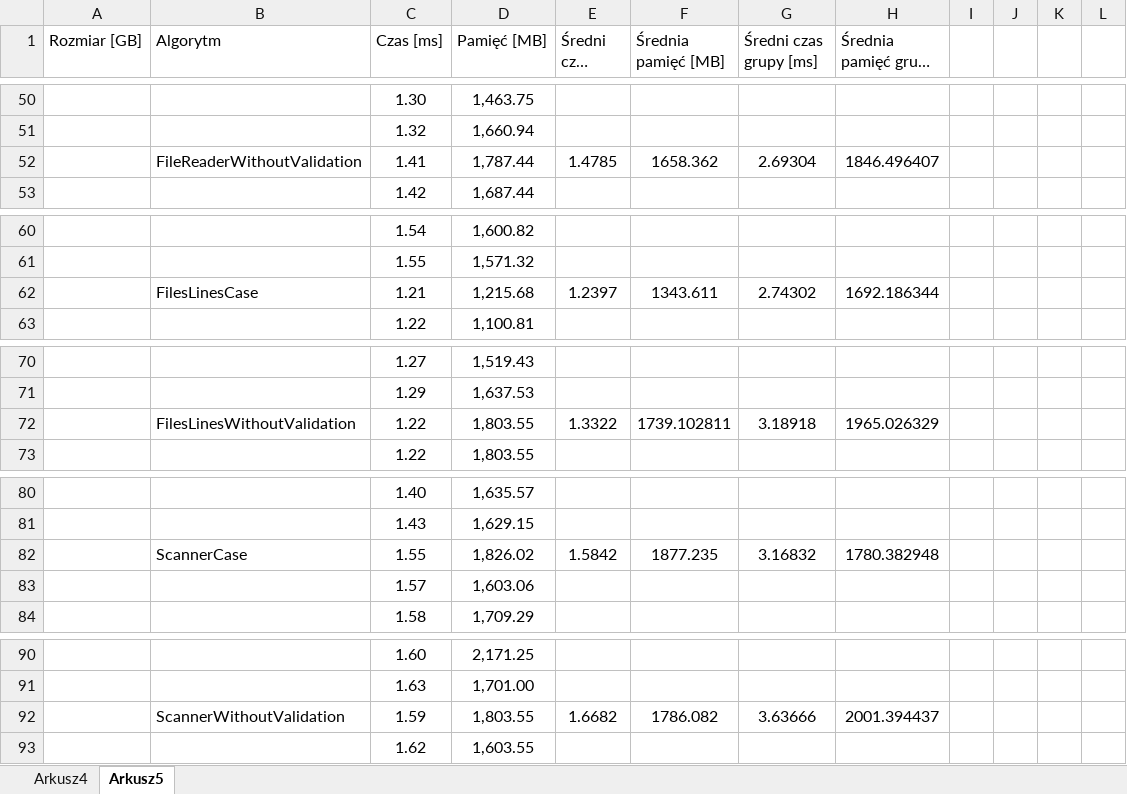
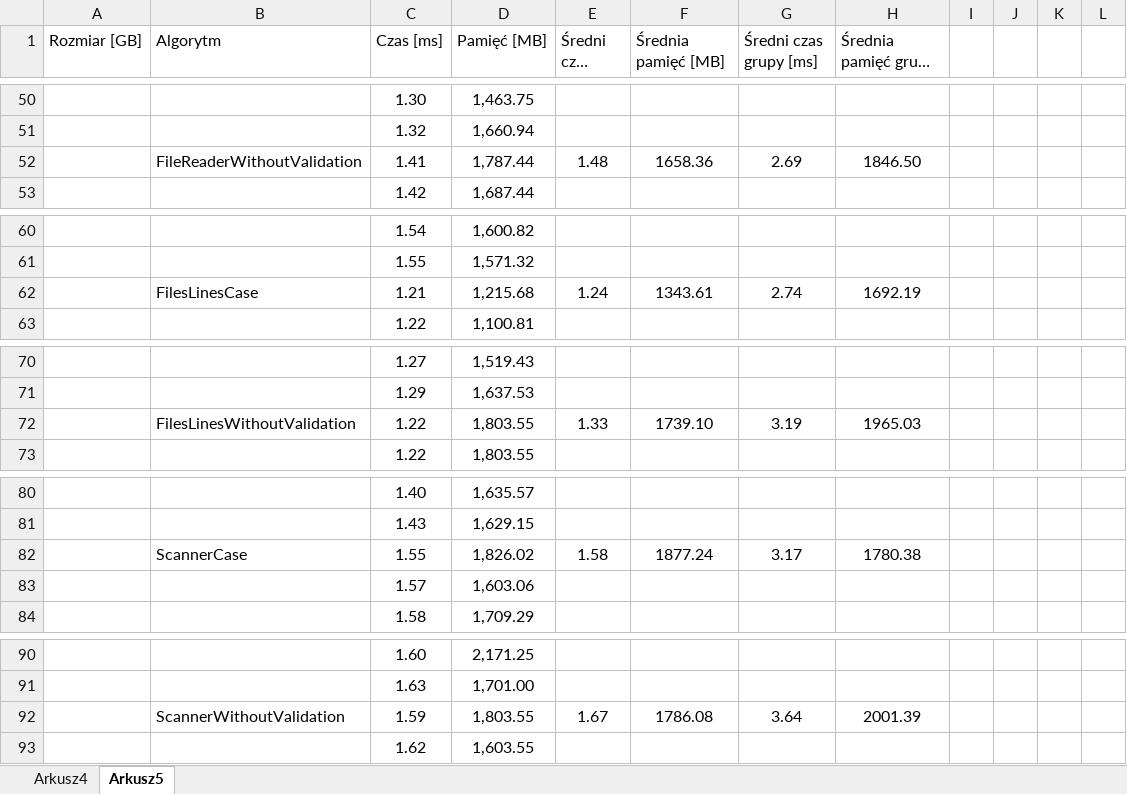
Before and after one commit to PANtroll/CSVValidator, an Excel workbook: CSVValidator/badania/results.xlsx, sheet Arkusz5, drawn as a sheet; only a part is shown, gaps mark what is left out; long unchanged cells end in …; values as stored, in another font and other column widths than the file's, no borders; charts and pictures not drawn; removed rows and columns are numbered as before the commit, all else as after; the diff covers the shown part only; the diff names each change by its address in the sheet, - before the commit and + after, or states it on an @@ line.

```diff
--- a/CSVValidator/badania/results.xlsx (sheet Arkusz5)
+++ b/CSVValidator/badania/results.xlsx (sheet Arkusz5)
-row 52:  | FileReaderWithoutValidation | 1.41 | 1,787.44 | 1.4785 | 1658.362 | 2.69304 | 1846.496407
+row 52:  | FileReaderWithoutValidation | 1.41 | 1,787.44 | 1.48 | 1658.36 | 2.69 | 1846.50
-row 62:  | FilesLinesCase | 1.21 | 1,215.68 | 1.2397 | 1343.611 | 2.74302 | 1692.186344
+row 62:  | FilesLinesCase | 1.21 | 1,215.68 | 1.24 | 1343.61 | 2.74 | 1692.19
-row 72:  | FilesLinesWithoutValidation | 1.22 | 1,803.55 | 1.3322 | 1739.102811 | 3.18918 | 1965.026329
+row 72:  | FilesLinesWithoutValidation | 1.22 | 1,803.55 | 1.33 | 1739.10 | 3.19 | 1965.03
-row 82:  | ScannerCase | 1.55 | 1,826.02 | 1.5842 | 1877.235 | 3.16832 | 1780.382948
+row 82:  | ScannerCase | 1.55 | 1,826.02 | 1.58 | 1877.24 | 3.17 | 1780.38
-row 92:  | ScannerWithoutValidation | 1.59 | 1,803.55 | 1.6682 | 1786.082 | 3.63666 | 2001.394437
+row 92:  | ScannerWithoutValidation | 1.59 | 1,803.55 | 1.67 | 1786.08 | 3.64 | 2001.39
```
Also changed, not shown: 50 added rows, 50 removed rows and 53 edited cells elsewhere in this sheet, sheet Arkusz4, charts or pictures, CSVValidator/badania/testy statystyczne/wyniki statystyczne.xlsx, 1 other file.
